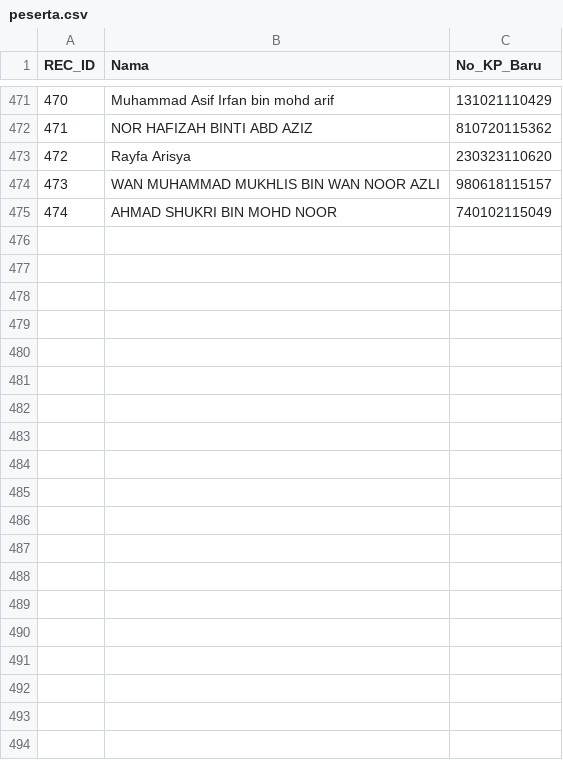
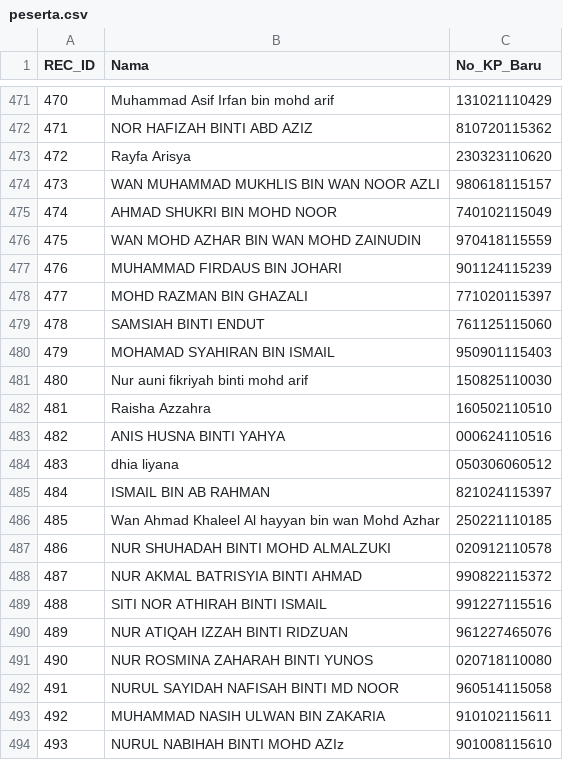
Before and after one commit to topitindustries/idaftar-version, a CSV file: peserta.csv, drawn as a sheet; only a part is shown, gaps mark what is left out; the diff covers the shown part only; the diff names each change by its address in the sheet, - before the commit and + after, or states it on an @@ line.

Commit message:
Update peserta.csv

```diff
--- a/peserta.csv
+++ b/peserta.csv
+row 476: 475 | WAN MOHD AZHAR BIN WAN MOHD ZAINUDIN | 970418115559
+row 477: 476 | MUHAMMAD FIRDAUS BIN JOHARI | 901124115239
+row 478: 477 | MOHD RAZMAN BIN GHAZALI | 771020115397
+row 479: 478 | SAMSIAH BINTI ENDUT | 761125115060
+row 480: 479 | MOHAMAD SYAHIRAN BIN ISMAIL | 950901115403
+row 481: 480 | Nur auni fikriyah binti mohd arif | 150825110030
+row 482: 481 | Raisha Azzahra | 160502110510
+row 483: 482 | ANIS HUSNA BINTI YAHYA | 000624110516
+row 484: 483 | dhia liyana | 050306060512
+row 485: 484 | ISMAIL BIN AB RAHMAN | 821024115397
+row 486: 485 | Wan Ahmad Khaleel Al hayyan bin wan Mohd Azhar | 250221110185
+row 487: 486 | NUR SHUHADAH BINTI MOHD ALMALZUKI | 020912110578
+row 488: 487 | NUR AKMAL BATRISYIA BINTI AHMAD | 990822115372
+row 489: 488 | SITI NOR ATHIRAH BINTI ISMAIL | 991227115516
+row 490: 489 | NUR ATIQAH IZZAH BINTI RIDZUAN | 961227465076
+row 491: 490 | NUR ROSMINA ZAHARAH BINTI YUNOS | 020718110080
+row 492: 491 | NURUL SAYIDAH NAFISAH BINTI MD NOOR | 960514115058
+row 493: 492 | MUHAMMAD NASIH ULWAN BIN ZAKARIA | 910102115611
+row 494: 493 | NURUL NABIHAH BINTI MOHD AZIz | 901008115610
```
Also changed, not shown: 10 added rows elsewhere in this file.
